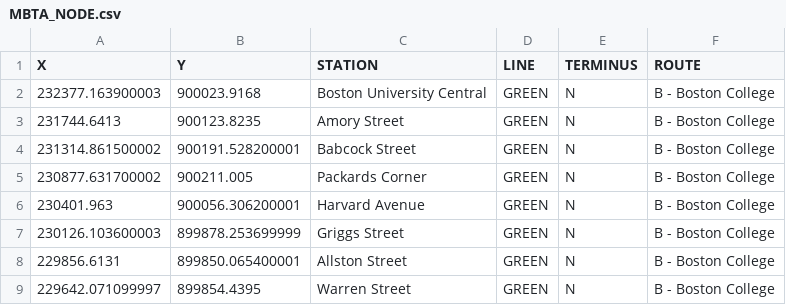
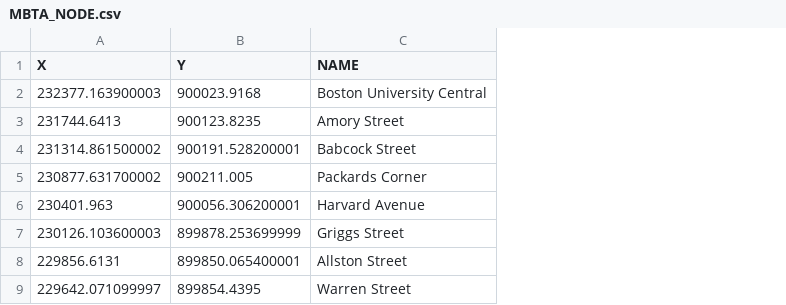
Before and after one commit to mast13f/peiyang_ds210final, a CSV file: MBTA_NODE.csv, drawn as a sheet; only a part is shown; the diff names each change by its address in the sheet, - before the commit and + after, or states it on an @@ line.

Commit message:
more dataset

```diff
--- a/MBTA_NODE.csv
+++ b/MBTA_NODE.csv
-column D (LINE), rows 2-9: all GREEN
-column E (TERMINUS), rows 2-9: all N
-column F (ROUTE), rows 2-9: all B - Boston College
-C1: STATION
+C1: NAME
```
Also changed, not shown: 6 other files.
